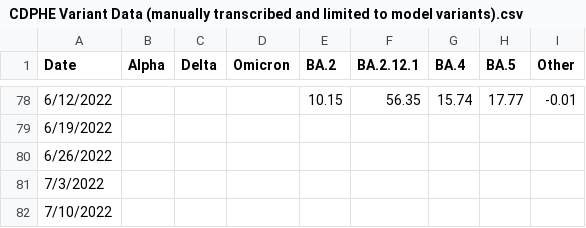
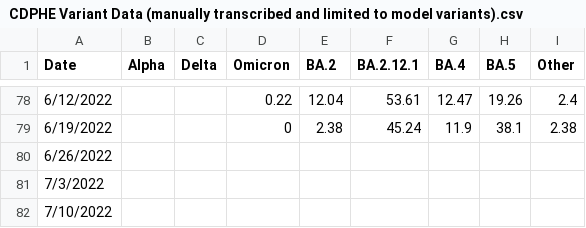
Before and after one commit to CSPH-COVID/covid-models, a CSV file: covid_model/analysis/20220628_july_gov_briefing/CDPHE Variant Data (manually transcribed and limited to model variants).csv, drawn as a sheet; only a part is shown, gaps mark what is left out; the diff covers the shown part only.

```diff
--- a/covid_model/analysis/20220628_july_gov_briefing/CDPHE Variant Data (manually transcribed and limited to model variants).csv
+++ b/covid_model/analysis/20220628_july_gov_briefing/CDPHE Variant Data (manually transcribed and limited to model variants).csv
@@ -78,3 +78,3 @@ Date,Alpha,Delta,Omicron,BA.2,BA.2.12.1,BA.4,BA.5,Other
-6/12/2022,,,,10.15,56.35,15.74,17.77,-0.01
-6/19/2022,,,,,,,,
+6/12/2022,,,0.22,12.04,53.61,12.47,19.26,2.4
+6/19/2022,,,0,2.38,45.24,11.9,38.1,2.38
 6/26/2022,,,,,,,,
```
Also changed, not shown: 28 edited cells elsewhere in this file, 5 other files.
